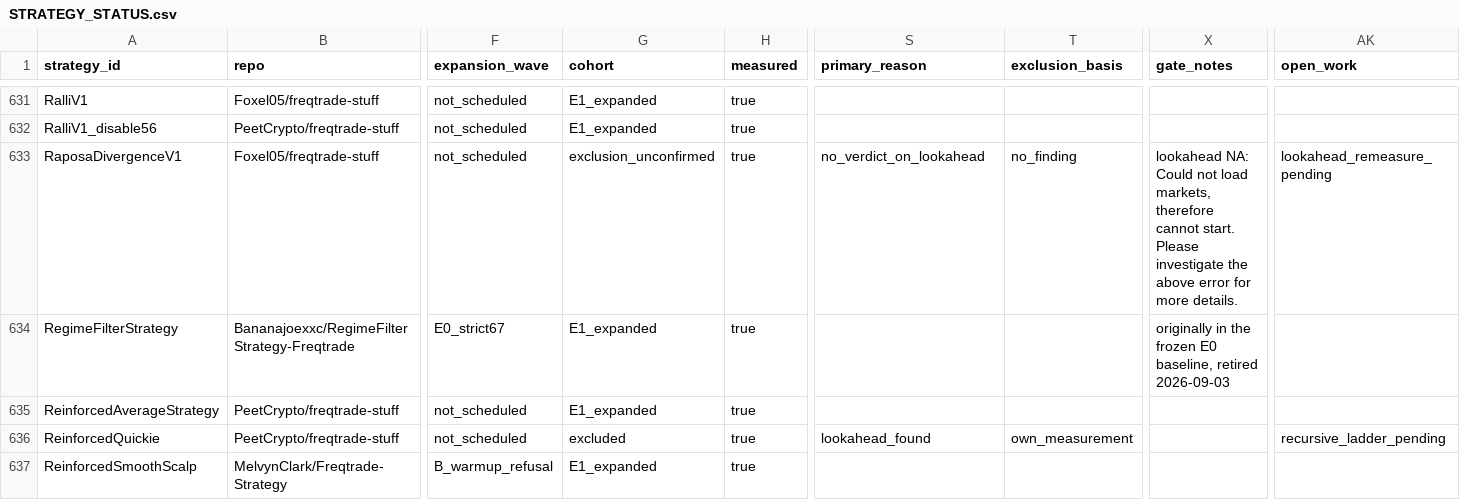
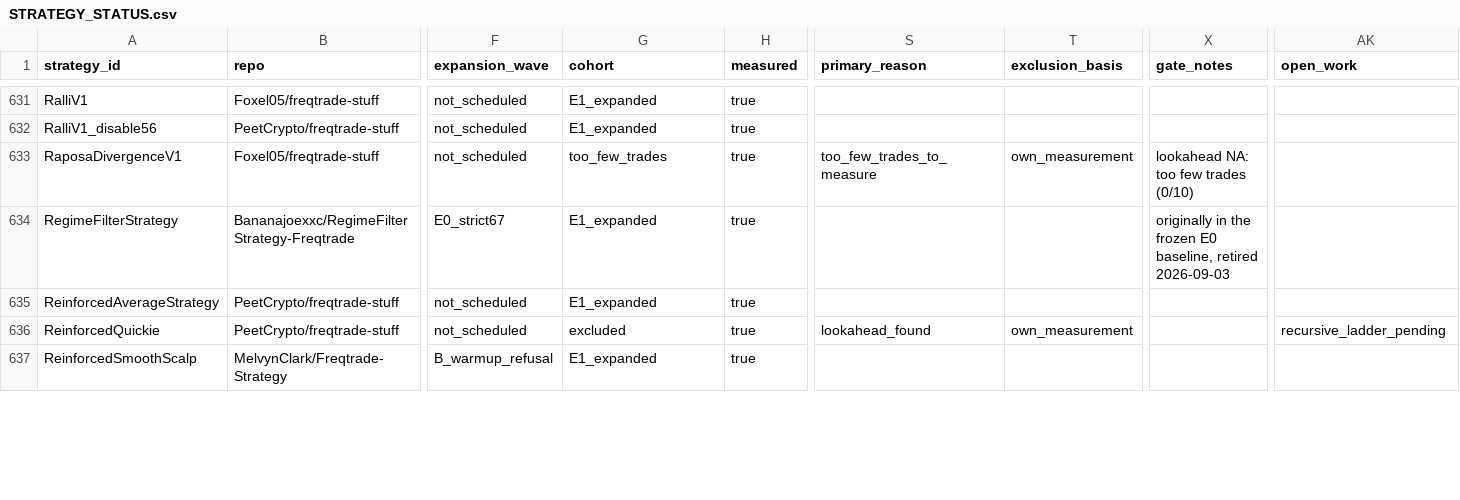
Before and after one commit to M1ch43lV/strategy-audit, a CSV file: STRATEGY_STATUS.csv, drawn as a sheet; only a part is shown, gaps mark what is left out; the diff covers the shown part only; the diff names each change by its address in the sheet, - before the commit and + after, or states it on an @@ line.

```diff
--- a/STRATEGY_STATUS.csv
+++ b/STRATEGY_STATUS.csv
-G633 (cohort): exclusion_unconfirmed
+G633 (cohort): too_few_trades
-S633 (primary_reason): no_verdict_on_lookahead
+S633 (primary_reason): too_few_trades_to_measure
-T633 (exclusion_basis): no_finding
+T633 (exclusion_basis): own_measurement
-X633 (gate_notes): lookahead NA: Could not load markets, therefore cannot start. Please investigate the above error for more details.
+X633 (gate_notes): lookahead NA: too few trades (0/10)
-AK633 (open_work): lookahead_remeasure_pending
+AK633 (open_work): (empty)
```
Also changed, not shown: 42 edited cells elsewhere in this file, ELIGIBILITY_EXPANSION_ADJUDICATION.csv, 4 other files.
